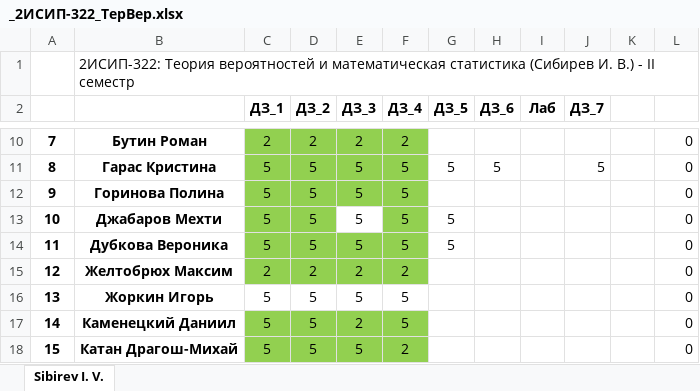
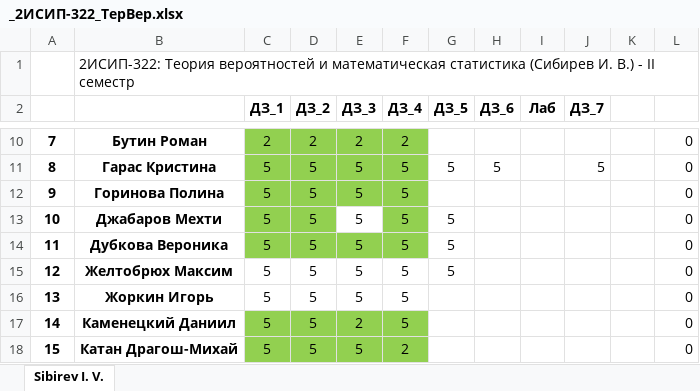
Before and after one commit to IvanSibirevV2/KipFin_Lab_2023-24_Git0, an Excel workbook: _2ИСИП-322_ТерВер.xlsx, sheet Sibirev I. V., drawn as a sheet; only a part is shown, gaps mark what is left out; values as stored, in another font and other column widths than the file's, no borders; conditional formats not drawn; the diff names each change by its address in the sheet, - before the commit and + after, or states it on an @@ line.

```diff
--- a/_2ИСИП-322_ТерВер.xlsx (sheet Sibirev I. V.)
+++ b/_2ИСИП-322_ТерВер.xlsx (sheet Sibirev I. V.)
-C15 (ДЗ_1): 2
+C15 (ДЗ_1): 5
-C15:F15 fill: #92D050
+C15:F15 fill: none
-D15 (ДЗ_2): 2
+D15 (ДЗ_2): 5
-E15 (ДЗ_3): 2
+E15 (ДЗ_3): 5
-F15 (ДЗ_4): 2
+F15 (ДЗ_4): 5
-G15 (ДЗ_5): (empty)
+G15 (ДЗ_5): 5
```
Also changed, not shown: 7 other files.
